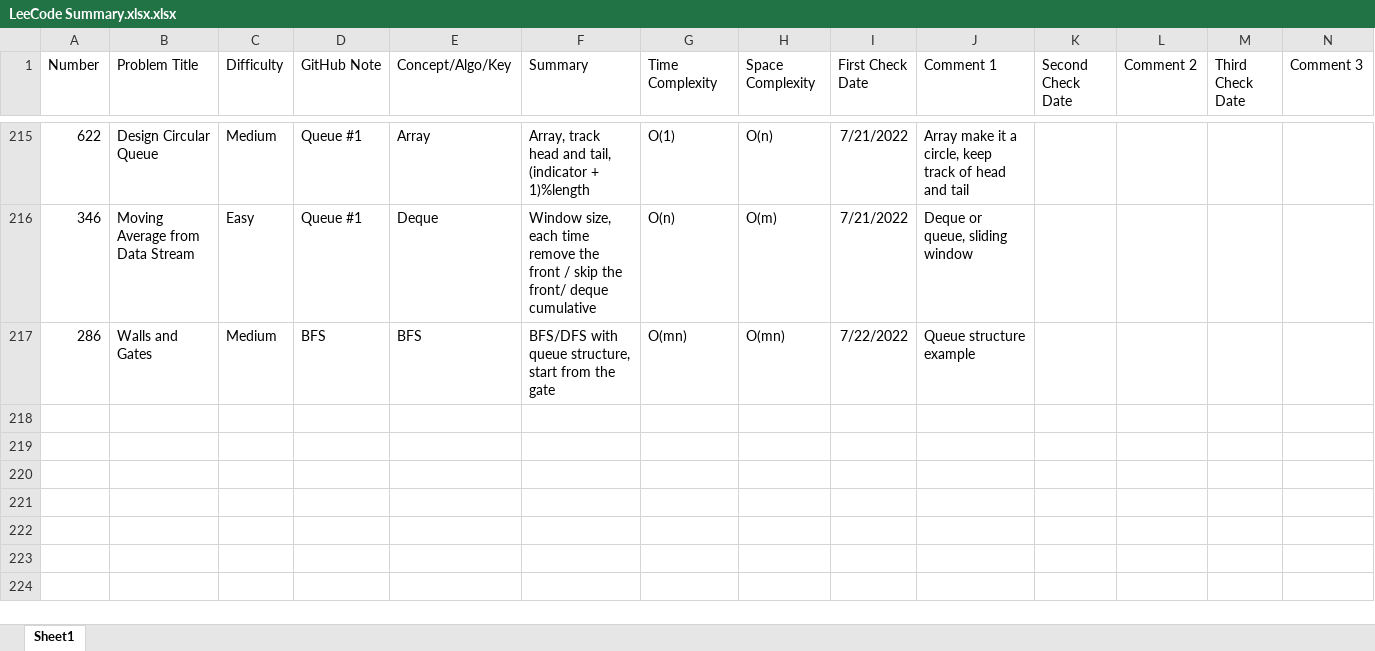
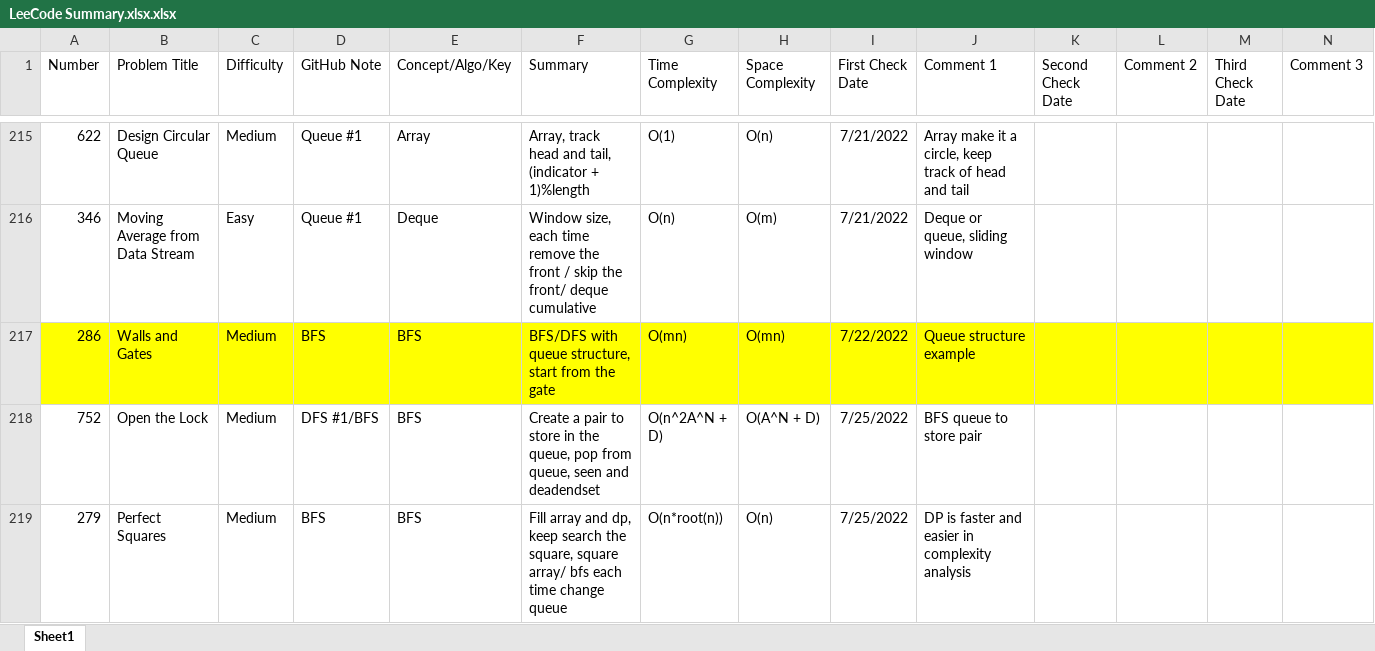
Before and after one commit to hhhwenjun/leetcode-note-java, an Excel workbook: LeeCode Summary.xlsx.xlsx, sheet Sheet1, drawn as a sheet; only a part is shown, gaps mark what is left out; values as stored, in another font and other column widths than the file's, no borders; the diff covers the shown part only; the diff names each change by its address in the sheet, - before the commit and + after, or states it on an @@ line.

```diff
--- a/LeeCode Summary.xlsx.xlsx (sheet Sheet1)
+++ b/LeeCode Summary.xlsx.xlsx (sheet Sheet1)
-A217:N217 fill: none
+A217:N217 fill: #FFFF00
+row 218: 752 | Open the Lock | Medium | DFS #1/BFS | BFS | Create a pair to store in the queue, pop from queue, seen and deadendset | O(n^2A^N + D) | O(A^N + D) | 7/25/2022 | BFS queue to store pair
+row 219: 279 | Perfect Squares | Medium | BFS | BFS | Fill array and dp, keep search the square, square array/ bfs each time change queue | O(n*root(n)) | O(n) | 7/25/2022 | DP is faster and easier in complexity analysis
```
Also changed, not shown: 2 added rows, 2 edited cells and cell formats elsewhere in this sheet, 5 other files.
